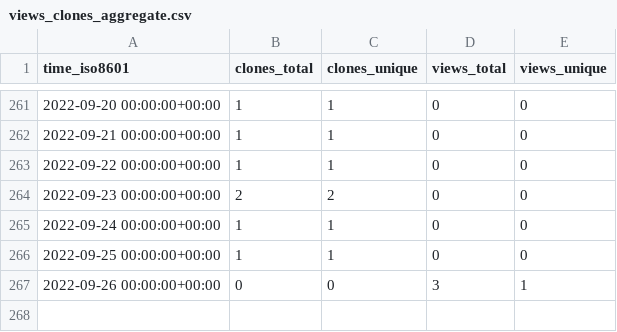
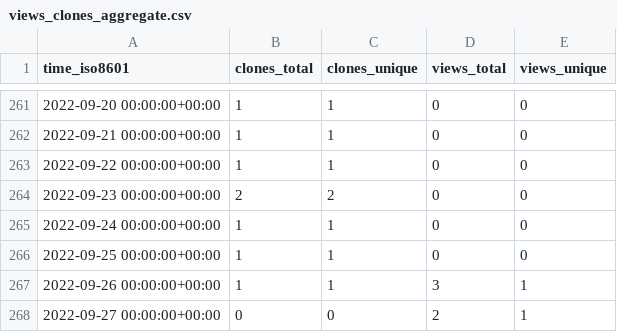
Before and after one commit to chjch/LAA6656, a CSV file: chjch/LAA6656/ghrs-data/views_clones_aggregate.csv, drawn as a sheet; only a part is shown, gaps mark what is left out.

```diff
--- a/chjch/LAA6656/ghrs-data/views_clones_aggregate.csv
+++ b/chjch/LAA6656/ghrs-data/views_clones_aggregate.csv
@@ -266,2 +266,3 @@ time_iso8601,clones_total,clones_unique,views_total,views_unique
 2022-09-25 00:00:00+00:00,1,1,0,0
-2022-09-26 00:00:00+00:00,0,0,3,1
+2022-09-26 00:00:00+00:00,1,1,3,1
+2022-09-27 00:00:00+00:00,0,0,2,1
```
Also changed, not shown: 1 other file.
